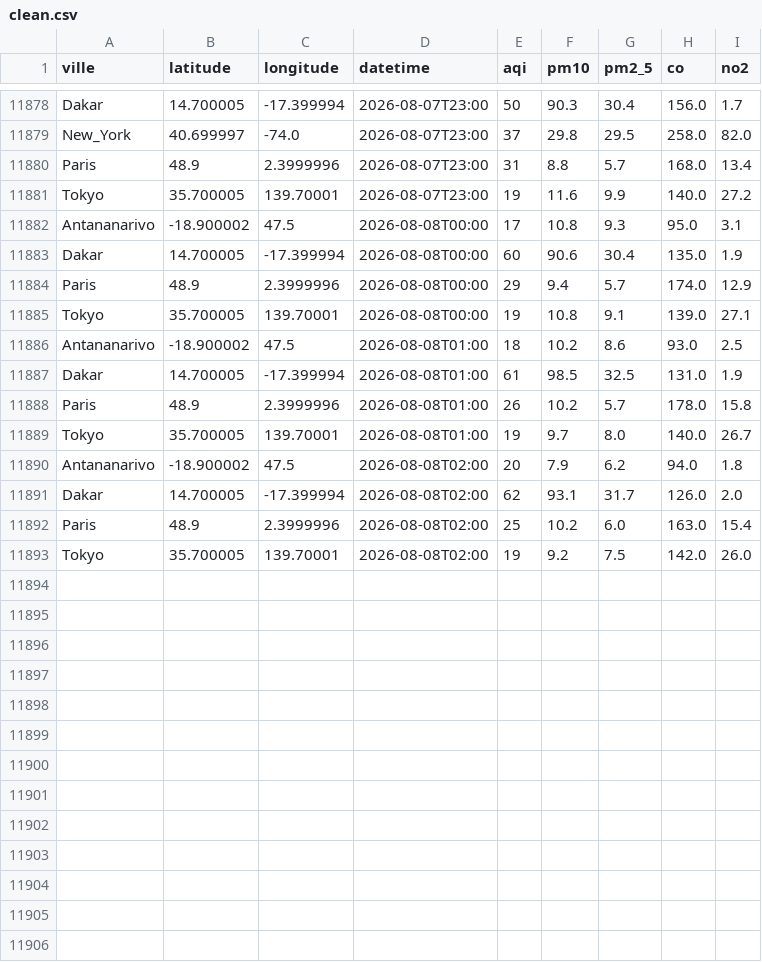
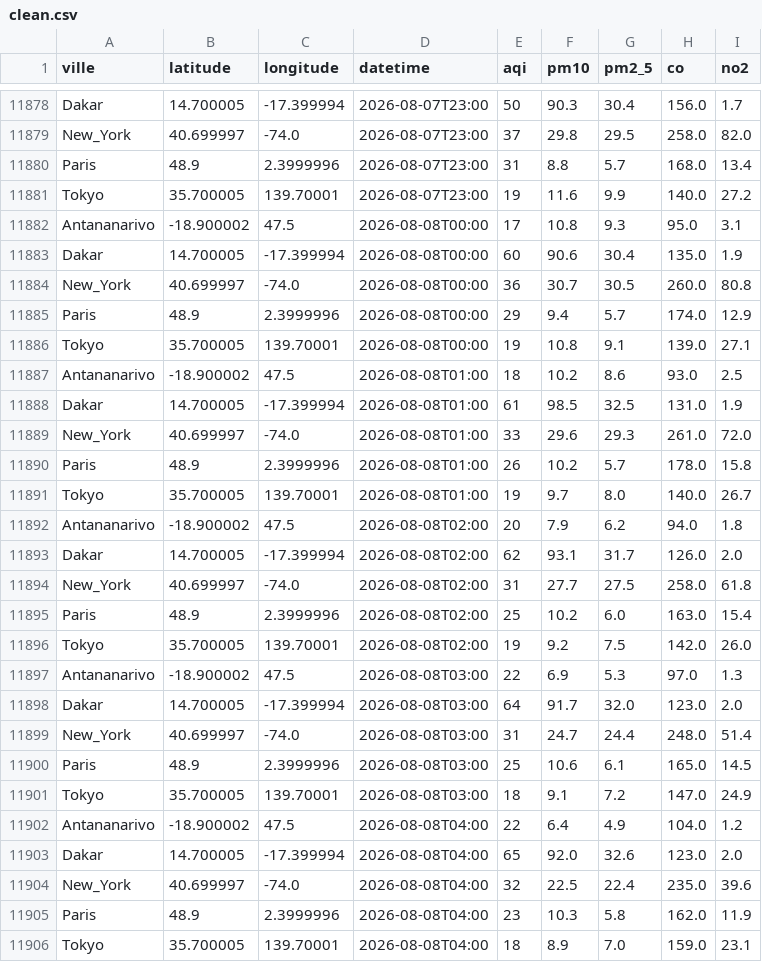
Before and after one commit to harentsoa259/DONNEE2-SquadAnalytics-1.0.1, a CSV file: data/clean/clean.csv, drawn as a sheet; only a part is shown, gaps mark what is left out.

```diff
--- a/data/clean/clean.csv
+++ b/data/clean/clean.csv
@@ -11883,2 +11883,3 @@ Antananarivo,-18.900002,47.5,2026-08-08T00:00,17,10.8,9.3,95.0,3.1
 Dakar,14.700005,-17.399994,2026-08-08T00:00,60,90.6,30.4,135.0,1.9
+New_York,40.699997,-74.0,2026-08-08T00:00,36,30.7,30.5,260.0,80.8
 Paris,48.9,2.3999996,2026-08-08T00:00,29,9.4,5.7,174.0,12.9
@@ -11887,2 +11888,3 @@ Antananarivo,-18.900002,47.5,2026-08-08T01:00,18,10.2,8.6,93.0,2.5
 Dakar,14.700005,-17.399994,2026-08-08T01:00,61,98.5,32.5,131.0,1.9
+New_York,40.699997,-74.0,2026-08-08T01:00,33,29.6,29.3,261.0,72.0
 Paris,48.9,2.3999996,2026-08-08T01:00,26,10.2,5.7,178.0,15.8
@@ -11891,3 +11893,14 @@ Antananarivo,-18.900002,47.5,2026-08-08T02:00,20,7.9,6.2,94.0,1.8
 Dakar,14.700005,-17.399994,2026-08-08T02:00,62,93.1,31.7,126.0,2.0
+New_York,40.699997,-74.0,2026-08-08T02:00,31,27.7,27.5,258.0,61.8
 Paris,48.9,2.3999996,2026-08-08T02:00,25,10.2,6.0,163.0,15.4
 Tokyo,35.700005,139.70001,2026-08-08T02:00,19,9.2,7.5,142.0,26.0
+Antananarivo,-18.900002,47.5,2026-08-08T03:00,22,6.9,5.3,97.0,1.3
+Dakar,14.700005,-17.399994,2026-08-08T03:00,64,91.7,32.0,123.0,2.0
+New_York,40.699997,-74.0,2026-08-08T03:00,31,24.7,24.4,248.0,51.4
+Paris,48.9,2.3999996,2026-08-08T03:00,25,10.6,6.1,165.0,14.5
+Tokyo,35.700005,139.70001,2026-08-08T03:00,18,9.1,7.2,147.0,24.9
+Antananarivo,-18.900002,47.5,2026-08-08T04:00,22,6.4,4.9,104.0,1.2
+Dakar,14.700005,-17.399994,2026-08-08T04:00,65,92.0,32.6,123.0,2.0
+New_York,40.699997,-74.0,2026-08-08T04:00,32,22.5,22.4,235.0,39.6
+Paris,48.9,2.3999996,2026-08-08T04:00,23,10.3,5.8,162.0,11.9
+Tokyo,35.700005,139.70001,2026-08-08T04:00,18,8.9,7.0,159.0,23.1
```
Also changed, not shown: 7 other files.
